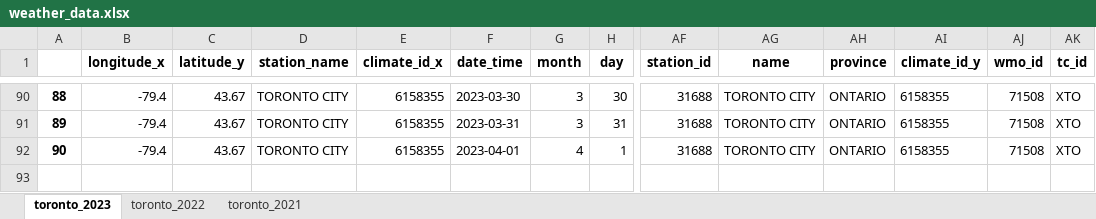
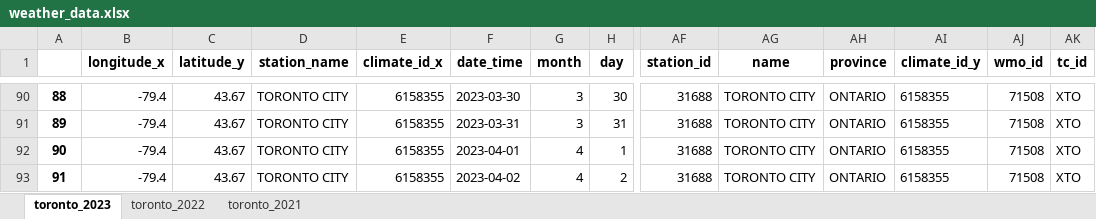
Before and after one commit to MichailParaskevopoulos/aws-athena-weather-data, an Excel workbook: files/weather_data.xlsx, sheet toronto_2023, drawn as a sheet; only a part is shown, gaps mark what is left out; values as stored, in another font and other column widths than the file's, no borders; rows hold the shown columns only; the diff names each change by its address in the sheet, - before the commit and + after, or states it on an @@ line.

```diff
--- a/files/weather_data.xlsx (sheet toronto_2023)
+++ b/files/weather_data.xlsx (sheet toronto_2023)
+row 93: 91 | -79.4 | 43.67 | TORONTO CITY | 6158355 | 2023-04-02 | 4 | 2 | 31688 | TORONTO CITY | ONTARIO | 6158355 | 71508 | XTO
```
Also changed, not shown: 6 other files.
